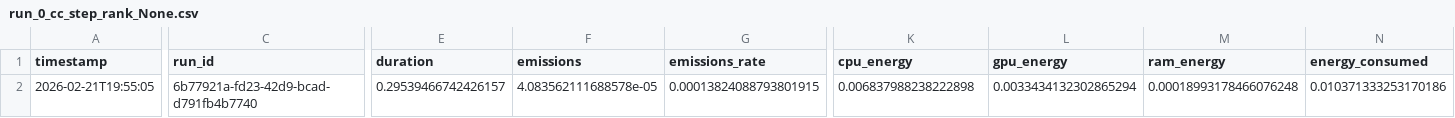
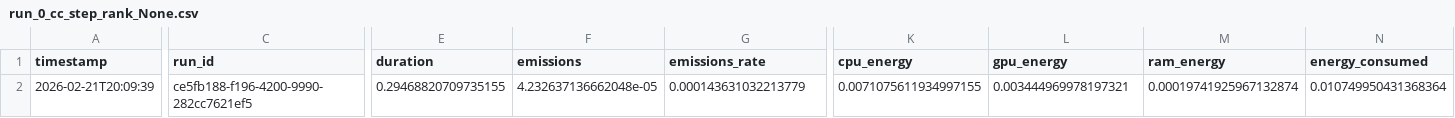
Before and after one commit to balaji025/COMP597_PROJECT, a CSV file: run_0_cc_step_rank_None.csv, drawn as a sheet; only a part is shown, gaps mark what is left out; the diff names each change by its address in the sheet, - before the commit and + after, or states it on an @@ line.

```diff
--- a/run_0_cc_step_rank_None.csv
+++ b/run_0_cc_step_rank_None.csv
-A2 (timestamp): 2026-02-21T19:55:05
+A2 (timestamp): 2026-02-21T20:09:39
-C2 (run_id): 6b77921a-fd23-42d9-bcad-d791fb4b7740
+C2 (run_id): ce5fb188-f196-4200-9990-282cc7621ef5
-E2 (duration): 0.29539466742426157
+E2 (duration): 0.29468820709735155
-F2 (emissions): 4.083562111688578e-05
+F2 (emissions): 4.232637136662048e-05
-G2 (emissions_rate): 0.00013824088793801915
+G2 (emissions_rate): 0.000143631032213779
-K2 (cpu_energy): 0.006837988238222898
+K2 (cpu_energy): 0.0071075611934997155
-L2 (gpu_energy): 0.0033434132302865294
+L2 (gpu_energy): 0.003444969978197321
-M2 (ram_energy): 0.00018993178466076248
+M2 (ram_energy): 0.00019741925967132874
-N2 (energy_consumed): 0.010371333253170186
+N2 (energy_consumed): 0.010749950431368364
```
Also changed, not shown: losses/run_0_cc_loss_rank_None.csv, run_0_cc_full_rank_None.csv, 3 other files.
